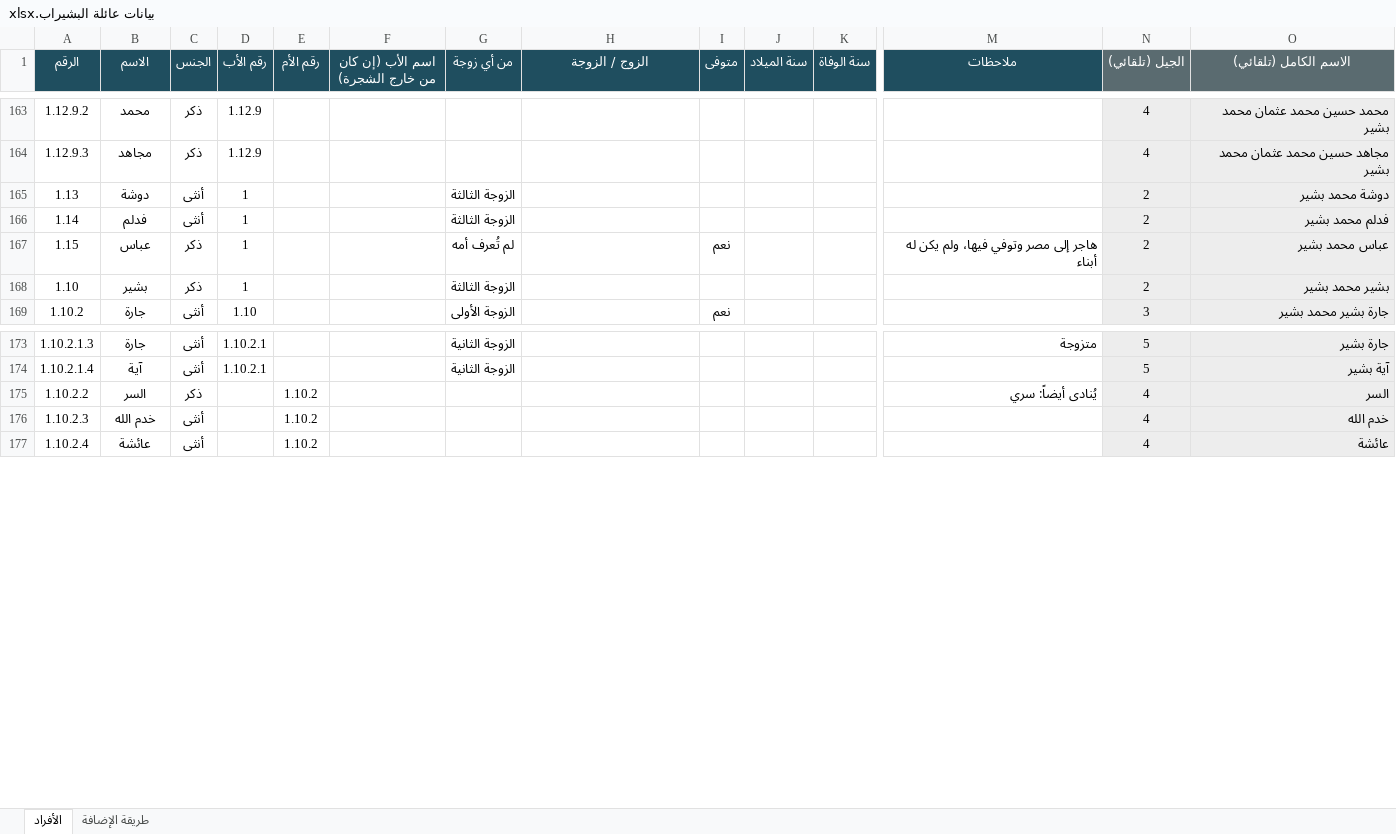
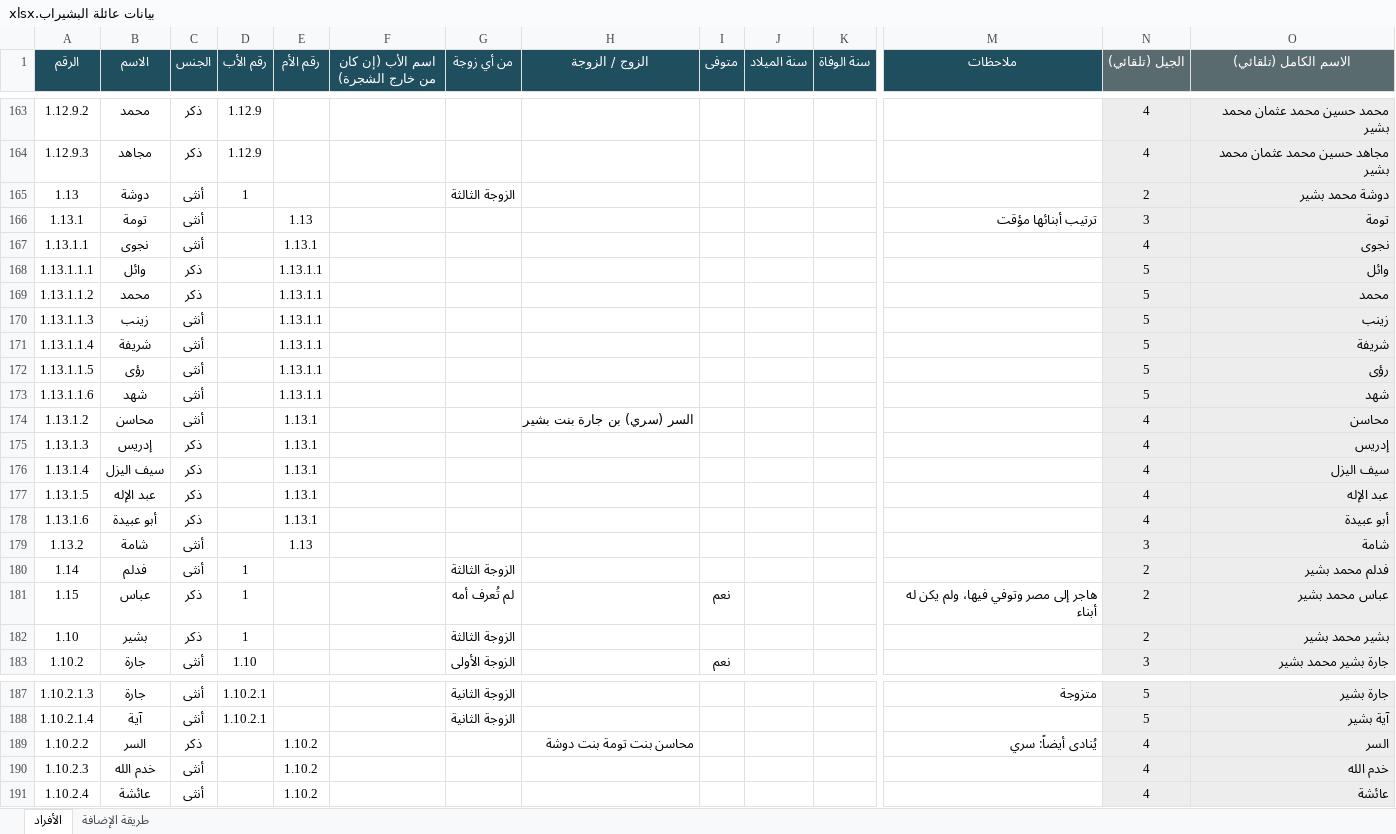
Before and after one commit to abdulhadibasheer11-debug/bashirab-family, an Excel workbook: source/بيانات عائلة البشيراب.xlsx, sheet الأفراد, drawn as a sheet; only a part is shown, gaps mark what is left out; values as stored, in another font and other column widths than the file's, no borders; addresses are those after the commit; rows hold the shown columns only; the diff names each change by its address in the sheet, - before the commit and + after, or states it on an @@ line.

```diff
--- a/source/بيانات عائلة البشيراب.xlsx (sheet الأفراد)
+++ b/source/بيانات عائلة البشيراب.xlsx (sheet الأفراد)
+row 166: 1.13.1 | تومة | أنثى |  | 1.13 |  |  |  |  |  |  | ترتيب أبنائها مؤقت | 3 | تومة
+row 167: 1.13.1.1 | نجوى | أنثى |  | 1.13.1 |  |  |  |  |  |  |  | 4 | نجوى
+row 168: 1.13.1.1.1 | وائل | ذكر |  | 1.13.1.1 |  |  |  |  |  |  |  | 5 | وائل
+row 169: 1.13.1.1.2 | محمد | ذكر |  | 1.13.1.1 |  |  |  |  |  |  |  | 5 | محمد
+row 170: 1.13.1.1.3 | زينب | أنثى |  | 1.13.1.1 |  |  |  |  |  |  |  | 5 | زينب
+row 171: 1.13.1.1.4 | شريفة | أنثى |  | 1.13.1.1 |  |  |  |  |  |  |  | 5 | شريفة
+row 172: 1.13.1.1.5 | رؤى | أنثى |  | 1.13.1.1 |  |  |  |  |  |  |  | 5 | رؤى
+row 173: 1.13.1.1.6 | شهد | أنثى |  | 1.13.1.1 |  |  |  |  |  |  |  | 5 | شهد
+row 174: 1.13.1.2 | محاسن | أنثى |  | 1.13.1 |  |  | السر (سري) بن جارة بنت بشير |  |  |  |  | 4 | محاسن
+row 175: 1.13.1.3 | إدريس | ذكر |  | 1.13.1 |  |  |  |  |  |  |  | 4 | إدريس
+row 176: 1.13.1.4 | سيف اليزل | ذكر |  | 1.13.1 |  |  |  |  |  |  |  | 4 | سيف اليزل
+row 177: 1.13.1.5 | عبد الإله | ذكر |  | 1.13.1 |  |  |  |  |  |  |  | 4 | عبد الإله
+row 178: 1.13.1.6 | أبو عبيدة | ذكر |  | 1.13.1 |  |  |  |  |  |  |  | 4 | أبو عبيدة
+row 179: 1.13.2 | شامة | أنثى |  | 1.13 |  |  |  |  |  |  |  | 3 | شامة
-H189 (الزوج / الزوجة): (empty)
+H189 (الزوج / الزوجة): محاسن بنت تومة بنت دوشة
```
Also changed, not shown: formulas that keep their value, 6 other files.
